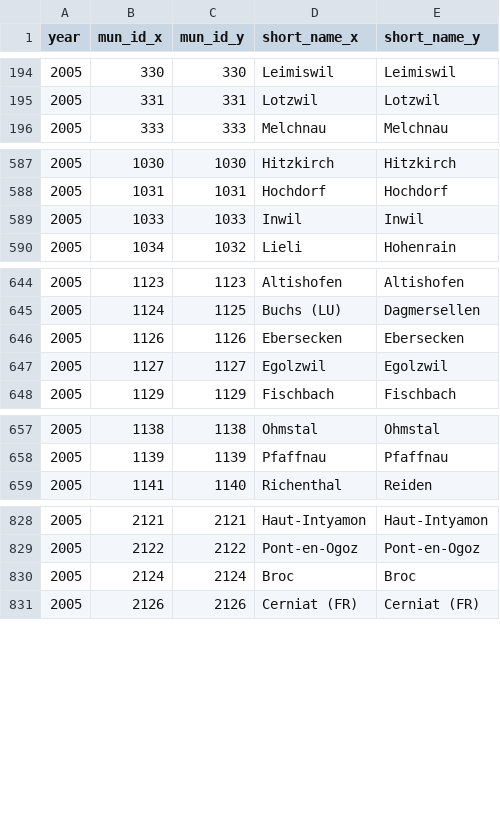
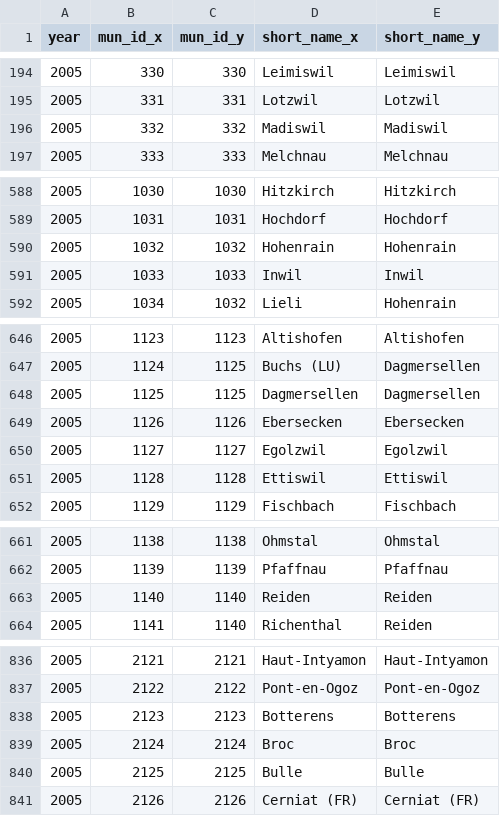
Before and after one commit to cynkra/munch, a CSV file: data/flat/2007.csv, drawn as a sheet; only a part is shown, gaps mark what is left out; the diff covers the shown part only; the diff names each change by its address in the sheet, - before the commit and + after, or states it on an @@ line.

```diff
--- a/data/flat/2007.csv
+++ b/data/flat/2007.csv
+row 196: 2005 | 332 | 332 | Madiswil | Madiswil
+row 590: 2005 | 1032 | 1032 | Hohenrain | Hohenrain
+row 648: 2005 | 1125 | 1125 | Dagmersellen | Dagmersellen
+row 651: 2005 | 1128 | 1128 | Ettiswil | Ettiswil
+row 663: 2005 | 1140 | 1140 | Reiden | Reiden
+row 838: 2005 | 2123 | 2123 | Botterens | Botterens
+row 840: 2005 | 2125 | 2125 | Bulle | Bulle
```
Also changed, not shown: 14 added rows elsewhere in this file, data/compact/2006.csv, data/flat/2006.csv, 31 other files.
